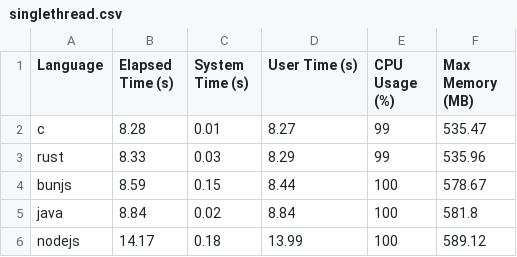
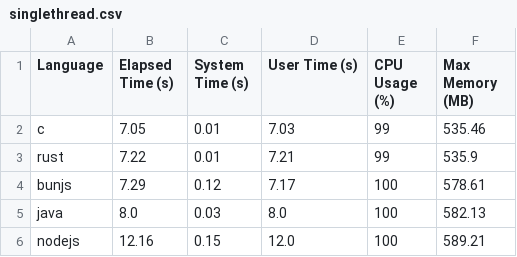
Before and after one commit to leroyguillaume/langbench, a CSV file: csv/singlethread.csv, drawn as a sheet.

```diff
--- a/csv/singlethread.csv
+++ b/csv/singlethread.csv
@@ -1,6 +1,6 @@
 Language,Elapsed Time (s),System Time (s),User Time (s),CPU Usage (%),Max Memory (MB)
-c,8.28,0.01,8.27,99,535.47
-rust,8.33,0.03,8.29,99,535.96
-bunjs,8.59,0.15,8.44,100,578.67
-java,8.84,0.02,8.84,100,581.8
-nodejs,14.17,0.18,13.99,100,589.12
+c,7.05,0.01,7.03,99,535.46
+rust,7.22,0.01,7.21,99,535.9
+bunjs,7.29,0.12,7.17,100,578.61
+java,8.0,0.03,8.0,100,582.13
+nodejs,12.16,0.15,12.0,100,589.21
```
Also changed, not shown: csv/multithreads.csv, 3 other files.
